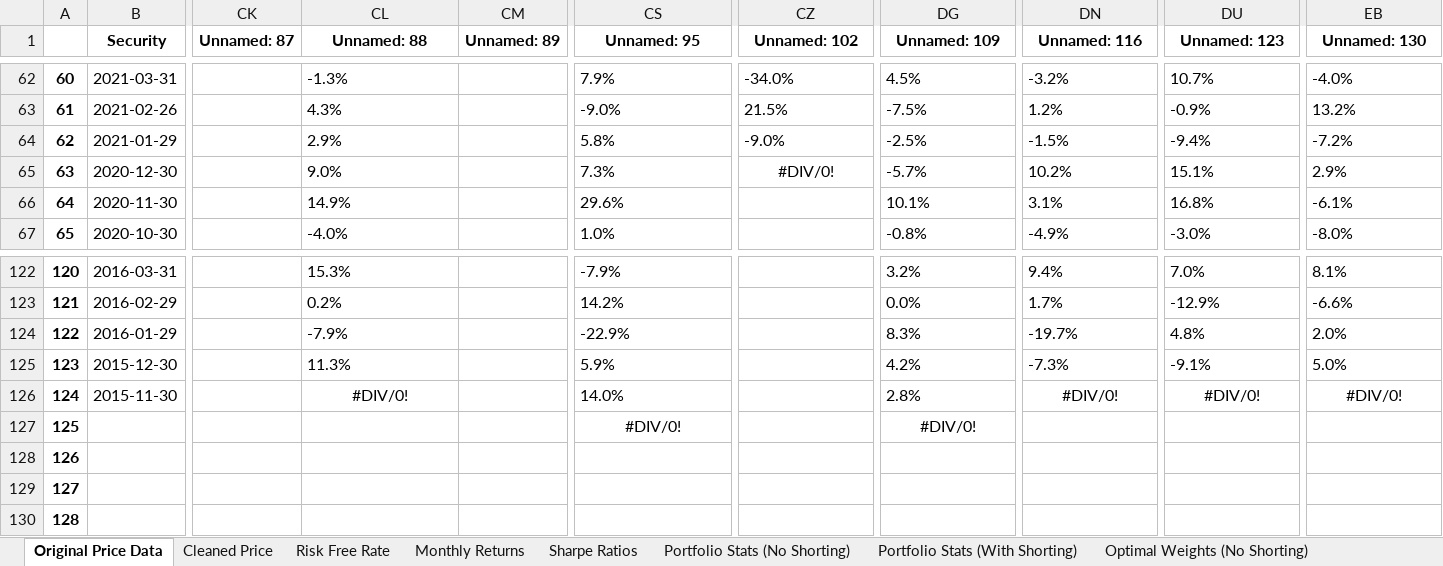
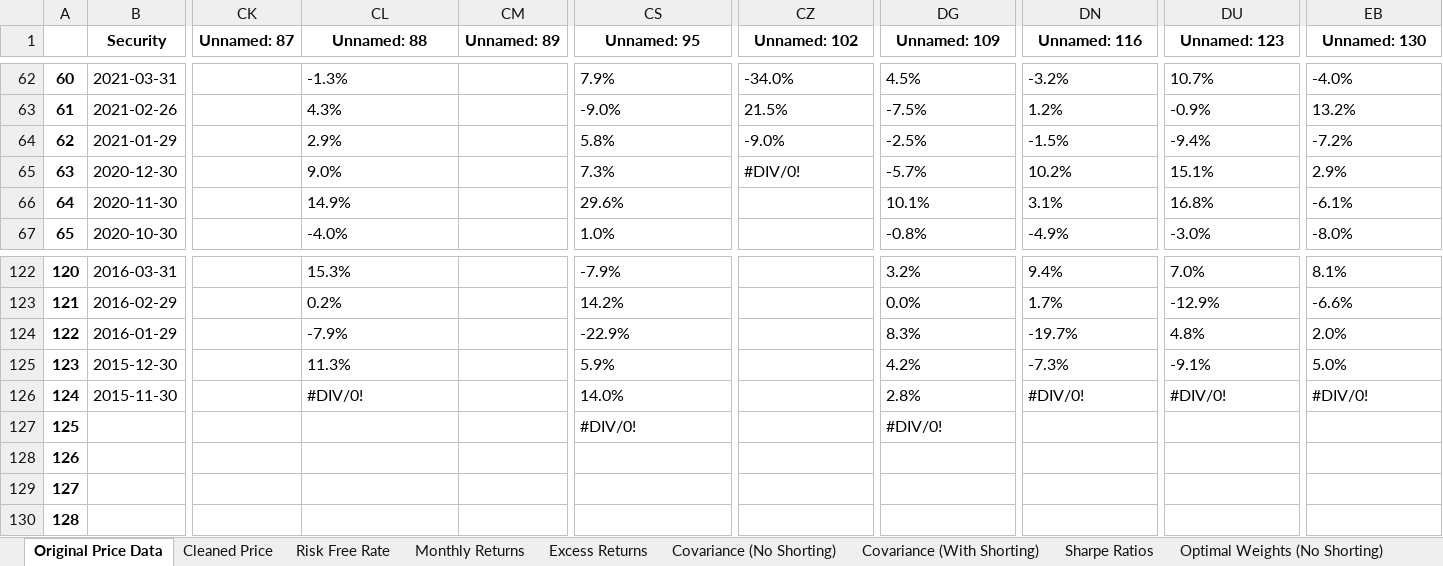
Before and after one commit to Aidas-dev/VU-QE-Finance-Project, an Excel workbook: XLSX files/Sharpe-ratio-analysis-results.xlsx, sheet Original Price Data, drawn as a sheet; only a part is shown, gaps mark what is left out; values as stored, in another font and other column widths than the file's, no borders; the diff names each change by its address in the sheet, - before the commit and + after, or states it on an @@ line.

```diff
--- a/XLSX files/Sharpe-ratio-analysis-results.xlsx (sheet Original Price Data)
+++ b/XLSX files/Sharpe-ratio-analysis-results.xlsx (sheet Original Price Data)
+sheet tab: Excess Returns
+sheet tab: Covariance (No Shorting)
+sheet tab: Covariance (With Shorting)
-CZ65 alignment: center
+CZ65 alignment: left
-CL126 alignment: center
+CL126 alignment: left
-DN126 alignment: center
+DN126 alignment: left
-DU126 alignment: center
+DU126 alignment: left
-EB126 alignment: center
+EB126 alignment: left
-CS127 alignment: center
+CS127 alignment: left
-DG127 alignment: center
+DG127 alignment: left
```
Also changed, not shown: sheet Monthly Returns, sheet Cleaned Price, sheet Risk Free Rate, sheet Sharpe Ratios, sheet Optimal Weights (With Shorting), sheet Optimal Weights (No Shorting), other sheet tabs, 6 other files.
